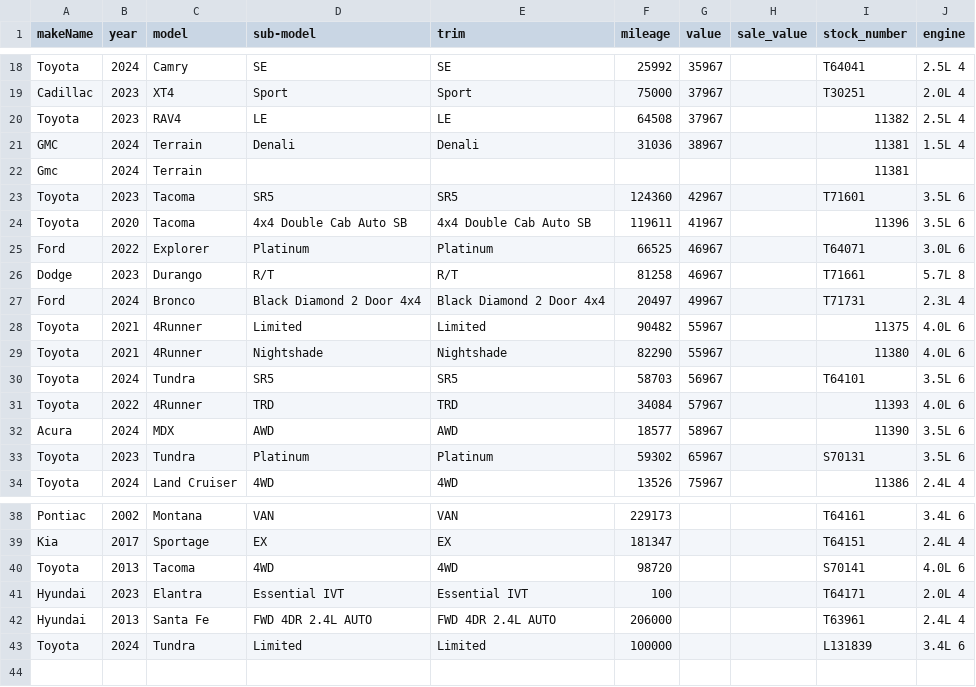
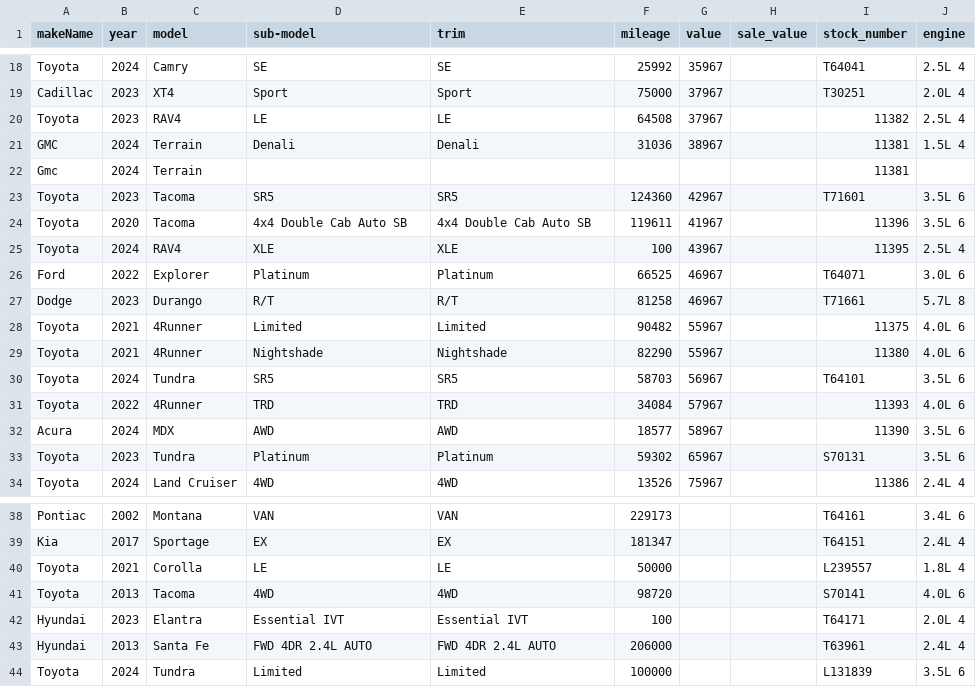
Before and after one commit to monilp28/RDTPDF, a CSV file: public/data/inventory.csv, drawn as a sheet; only a part is shown, gaps mark what is left out.

```diff
--- a/public/data/inventory.csv
+++ b/public/data/inventory.csv
@@ -24,5 +24,5 @@ Toyota,2023,Tacoma,SR5,SR5,124360,42967,,T71601,3.5L 6
 Toyota,2020,Tacoma,4x4 Double Cab Auto SB,4x4 Double Cab Auto SB,119611,41967,,11396,3.5L 6
+Toyota,2024,RAV4,XLE,XLE,100,43967,,11395,2.5L 4
 Ford,2022,Explorer,Platinum,Platinum,66525,46967,,T64071,3.0L 6
 Dodge,2023,Durango,R/T,R/T,81258,46967,,T71661,5.7L 8
-Ford,2024,Bronco,Black Diamond 2 Door 4x4,Black Diamond 2 Door 4x4,20497,49967,,T71731,2.3L 4
 Toyota,2021,4Runner,Limited,Limited,90482,55967,,11375,4.0L 6
@@ -39,2 +39,3 @@ Pontiac,2002,Montana,VAN,VAN,229173,,,T64161,3.4L 6
 Kia,2017,Sportage,EX,EX,181347,,,T64151,2.4L 4
+Toyota,2021,Corolla,LE,LE,50000,,,L239557,1.8L 4
 Toyota,2013,Tacoma,4WD,4WD,98720,,,S70141,4.0L 6
@@ -42,2 +43,2 @@ Hyundai,2023,Elantra,Essential IVT,Essential IVT,100,,,T64171,2.0L 4
 Hyundai,2013,Santa Fe,FWD 4DR 2.4L AUTO,FWD 4DR 2.4L AUTO,206000,,,T63961,2.4L 4
-Toyota,2024,Tundra,Limited,Limited,100000,,,L131839,3.4L 6
+Toyota,2024,Tundra,Limited,Limited,100000,,,L131839,3.5L 6
```
